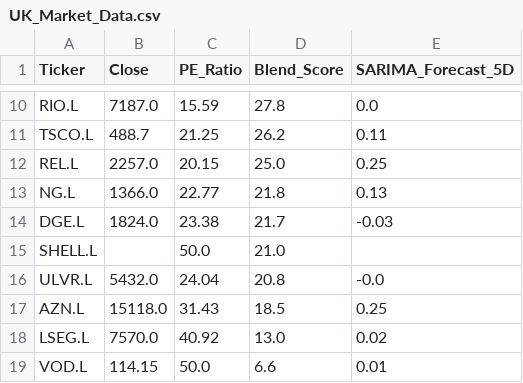
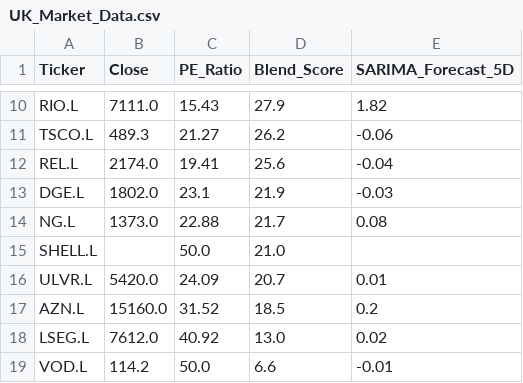
Before and after one commit to Chakarav/AI-Stock-Ranker, a CSV file: UK_Market_Data.csv, drawn as a sheet; only a part is shown, gaps mark what is left out; removed rows and columns are numbered as before the commit, all else as after; the diff covers the shown part only; the diff names each change by its address in the sheet, - before the commit and + after, or states it on an @@ line.

```diff
--- a/UK_Market_Data.csv
+++ b/UK_Market_Data.csv
-B10 (Close): 7187.0
+B10 (Close): 7111.0
-C10 (PE_Ratio): 15.59
+C10 (PE_Ratio): 15.43
-D10 (Blend_Score): 27.8
+D10 (Blend_Score): 27.9
-E10 (SARIMA_Forecast_5D): 0.0
+E10 (SARIMA_Forecast_5D): 1.82
-B11 (Close): 488.7
+B11 (Close): 489.3
-C11 (PE_Ratio): 21.25
+C11 (PE_Ratio): 21.27
-E11 (SARIMA_Forecast_5D): 0.11
+E11 (SARIMA_Forecast_5D): -0.06
-B12 (Close): 2257.0
+B12 (Close): 2174.0
-C12 (PE_Ratio): 20.15
+C12 (PE_Ratio): 19.41
-D12 (Blend_Score): 25.0
+D12 (Blend_Score): 25.6
-E12 (SARIMA_Forecast_5D): 0.25
+E12 (SARIMA_Forecast_5D): -0.04
-row 13: NG.L | 1366.0 | 22.77 | 21.8 | 0.13
-B13 (Close): 1824.0
+B13 (Close): 1802.0
-C13 (PE_Ratio): 23.38
+C13 (PE_Ratio): 23.1
-D13 (Blend_Score): 21.7
+D13 (Blend_Score): 21.9
+row 14: NG.L | 1373.0 | 22.88 | 21.7 | 0.08
-B16 (Close): 5432.0
+B16 (Close): 5420.0
-C16 (PE_Ratio): 24.04
+C16 (PE_Ratio): 24.09
-D16 (Blend_Score): 20.8
+D16 (Blend_Score): 20.7
-E16 (SARIMA_Forecast_5D): -0.0
+E16 (SARIMA_Forecast_5D): 0.01
-B17 (Close): 15118.0
+B17 (Close): 15160.0
-C17 (PE_Ratio): 31.43
+C17 (PE_Ratio): 31.52
-E17 (SARIMA_Forecast_5D): 0.25
+E17 (SARIMA_Forecast_5D): 0.2
-B18 (Close): 7570.0
+B18 (Close): 7612.0
-B19 (Close): 114.15
+B19 (Close): 114.2
-E19 (SARIMA_Forecast_5D): 0.01
+E19 (SARIMA_Forecast_5D): -0.01
```
Also changed, not shown: 1 added row, 1 removed row and 28 edited cells elsewhere in this file, IN_Market_Data.csv, US_Market_Data.csv.
